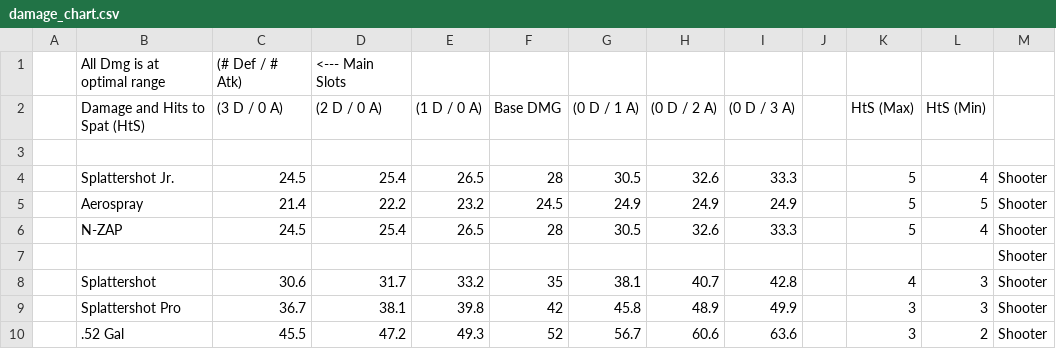
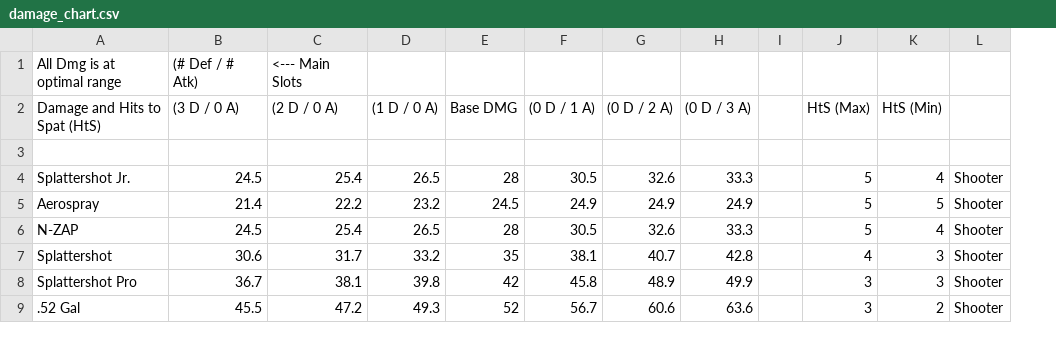
Before and after one commit to jimnarey/splatoon_analysis, a CSV file: data/damage_chart.csv, drawn as a sheet; only a part is shown; removed rows and columns are numbered as before the commit, all else as after; the diff covers the shown part only; the diff names each change by its address in the sheet, - before the commit and + after, or states it on an @@ line.

```diff
--- a/data/damage_chart.csv
+++ b/data/damage_chart.csv
-column A, empty
-row 7:  |  |  |  |  |  |  |  |  |  |  |  | Shooter
```
Also changed, not shown: 28 removed rows and 4 edited cells elsewhere in this file.
